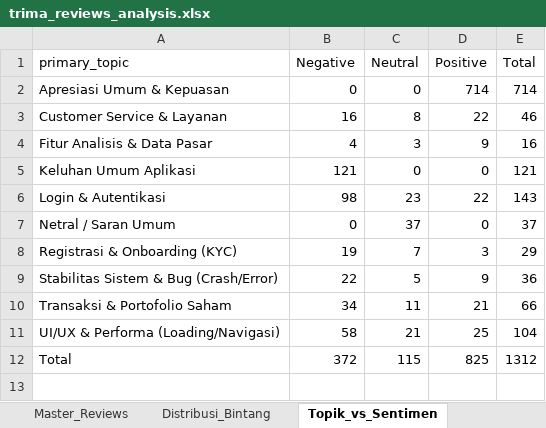
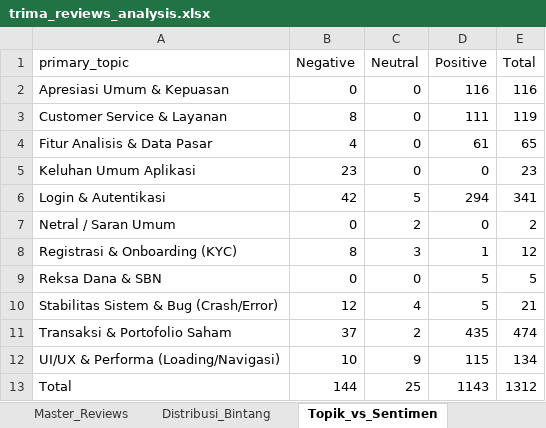
Before and after one commit to faradisyulianto20/bjm, an Excel workbook: output/trima_reviews_analysis.xlsx, sheet Topik_vs_Sentimen, drawn as a sheet; values as stored, in another font and other column widths than the file's, no borders; addresses are those after the commit; the diff names each change by its address in the sheet, - before the commit and + after, or states it on an @@ line.

```diff
--- a/output/trima_reviews_analysis.xlsx (sheet Topik_vs_Sentimen)
+++ b/output/trima_reviews_analysis.xlsx (sheet Topik_vs_Sentimen)
-D2 (Positive): 714
+D2 (Positive): 116
-E2 (Total): 714
+E2 (Total): 116
-B3 (Negative): 16
+B3 (Negative): 8
-C3 (Neutral): 8
+C3 (Neutral): 0
-D3 (Positive): 22
+D3 (Positive): 111
-E3 (Total): 46
+E3 (Total): 119
-C4 (Neutral): 3
+C4 (Neutral): 0
-D4 (Positive): 9
+D4 (Positive): 61
-E4 (Total): 16
+E4 (Total): 65
-B5 (Negative): 121
+B5 (Negative): 23
-E5 (Total): 121
+E5 (Total): 23
-B6 (Negative): 98
+B6 (Negative): 42
-C6 (Neutral): 23
+C6 (Neutral): 5
-D6 (Positive): 22
+D6 (Positive): 294
-E6 (Total): 143
+E6 (Total): 341
-C7 (Neutral): 37
+C7 (Neutral): 2
-E7 (Total): 37
+E7 (Total): 2
-B8 (Negative): 19
+B8 (Negative): 8
-C8 (Neutral): 7
+C8 (Neutral): 3
-D8 (Positive): 3
+D8 (Positive): 1
-E8 (Total): 29
+E8 (Total): 12
+row 9: Reksa Dana & SBN | 0 | 0 | 5 | 5
-B10 (Negative): 22
+B10 (Negative): 12
-C10 (Neutral): 5
+C10 (Neutral): 4
-D10 (Positive): 9
+D10 (Positive): 5
-E10 (Total): 36
+E10 (Total): 21
-B11 (Negative): 34
+B11 (Negative): 37
-C11 (Neutral): 11
+C11 (Neutral): 2
-D11 (Positive): 21
+D11 (Positive): 435
-E11 (Total): 66
+E11 (Total): 474
-B12 (Negative): 58
+B12 (Negative): 10
-C12 (Neutral): 21
+C12 (Neutral): 9
-D12 (Positive): 25
+D12 (Positive): 115
-E12 (Total): 104
+E12 (Total): 134
-B13 (Negative): 372
+B13 (Negative): 144
-C13 (Neutral): 115
+C13 (Neutral): 25
-D13 (Positive): 825
+D13 (Positive): 1143
```
Also changed, not shown: sheet Master_Reviews, sheet Transaksi_Portofolio, sheet Login_Autentikasi, sheet UIUX_Performa, sheet Customer_Service, sheet Keluhan_Umum, 7 more sheets, output/stockbit_reviews_analysis.xlsx, 16 other files.
